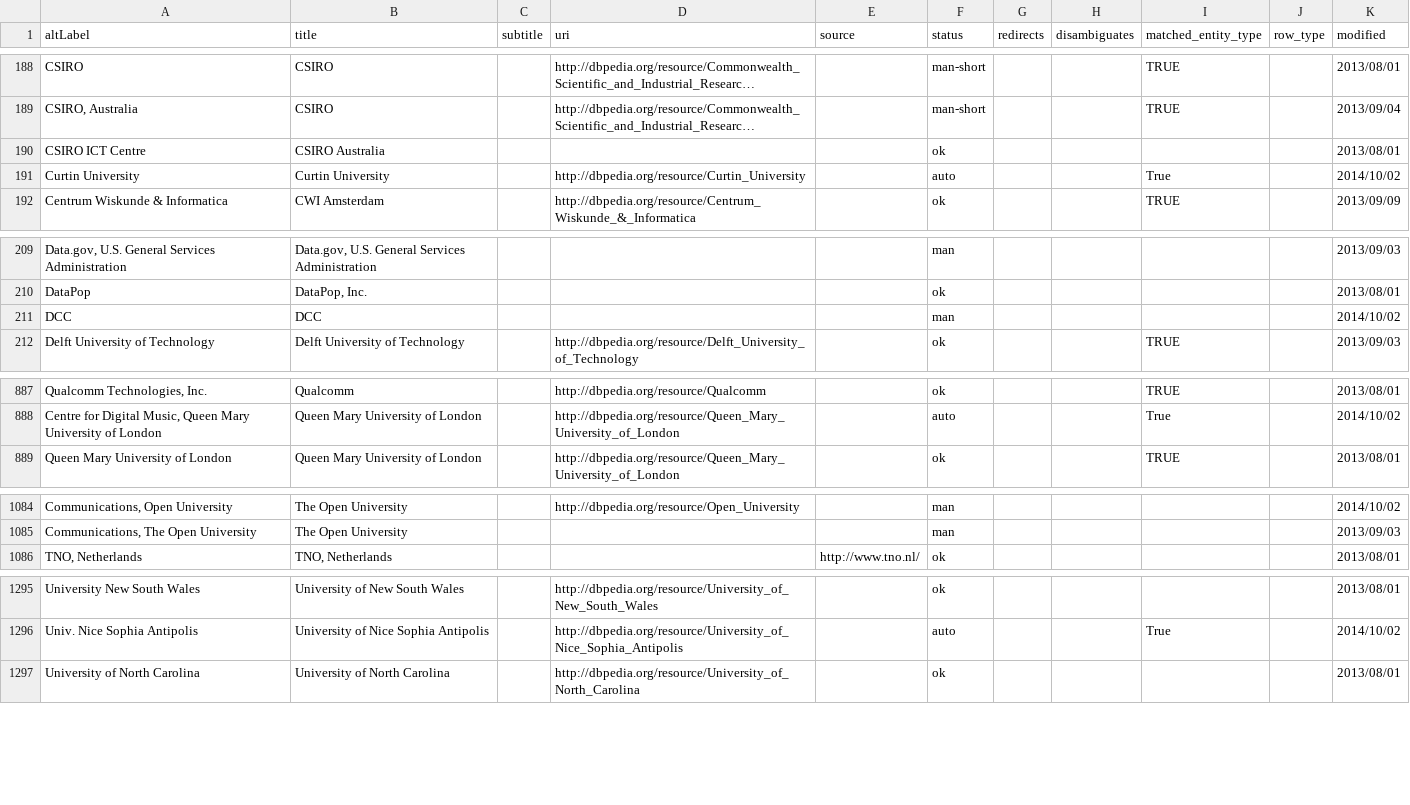
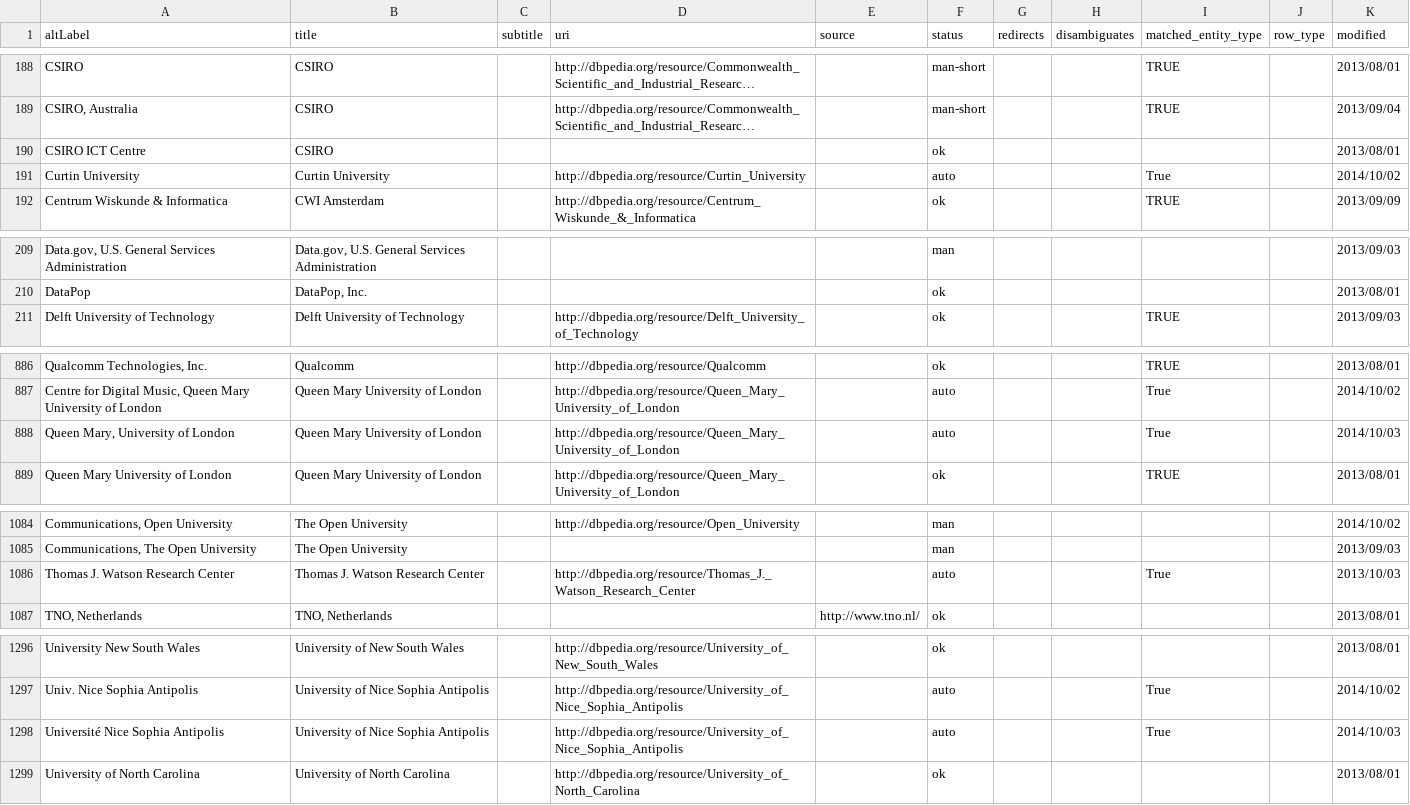
Before and after one commit to lidingpku/iswc-archive, a CSV file: data/entity/organisation.csv, drawn as a sheet; only a part is shown, gaps mark what is left out; long unchanged cells end in …; removed rows and columns are numbered as before the commit, all else as after; the diff covers the shown part only; the diff names each change by its address in the sheet, - before the commit and + after, or states it on an @@ line.

```diff
--- a/data/entity/organisation.csv
+++ b/data/entity/organisation.csv
-B190 (title): CSIRO Australia
+B190 (title): CSIRO
-row 211: DCC | DCC |  |  |  | man |  |  |  |  | 2014/10/02
+row 888: Queen Mary, University of London | Queen Mary University of London |  | http://dbpedia.org/resource/Queen_Mary_University_of_London |  | auto |  |  | True |  | 2014/10/03
+row 1086: Thomas J. Watson Research Center | Thomas J. Watson Research Center |  | http://dbpedia.org/resource/Thomas_J._Watson_Research_Center |  | auto |  |  | True |  | 2013/10/03
+row 1298: Université Nice Sophia Antipolis | University of Nice Sophia Antipolis |  | http://dbpedia.org/resource/University_of_Nice_Sophia_Antipolis |  | auto |  |  | True |  | 2014/10/03
```
Also changed, not shown: 14 added rows, 14 removed rows and 8 edited cells elsewhere in this file, 3 other files.
